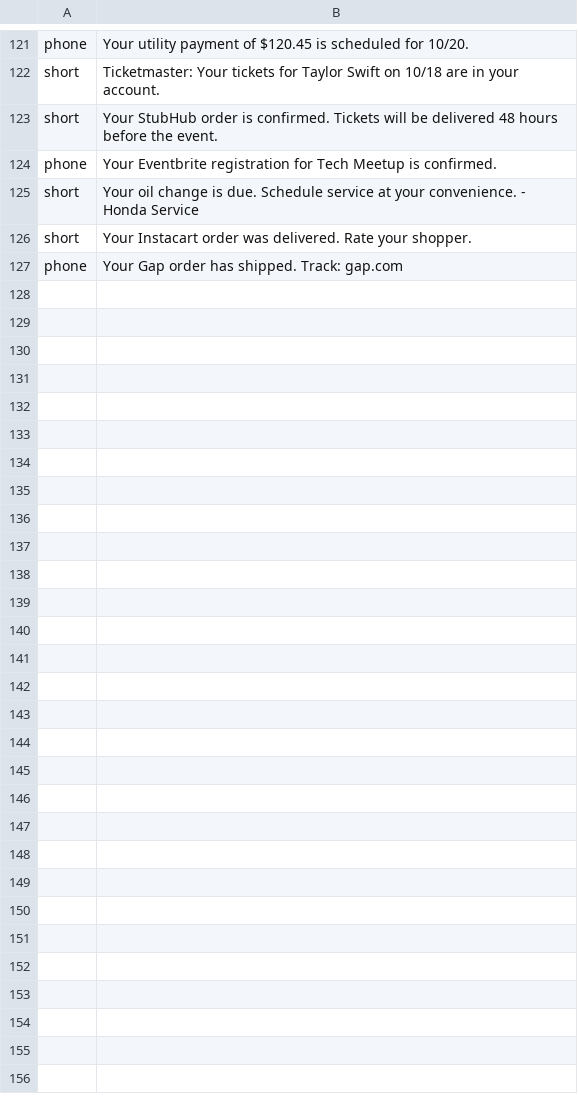
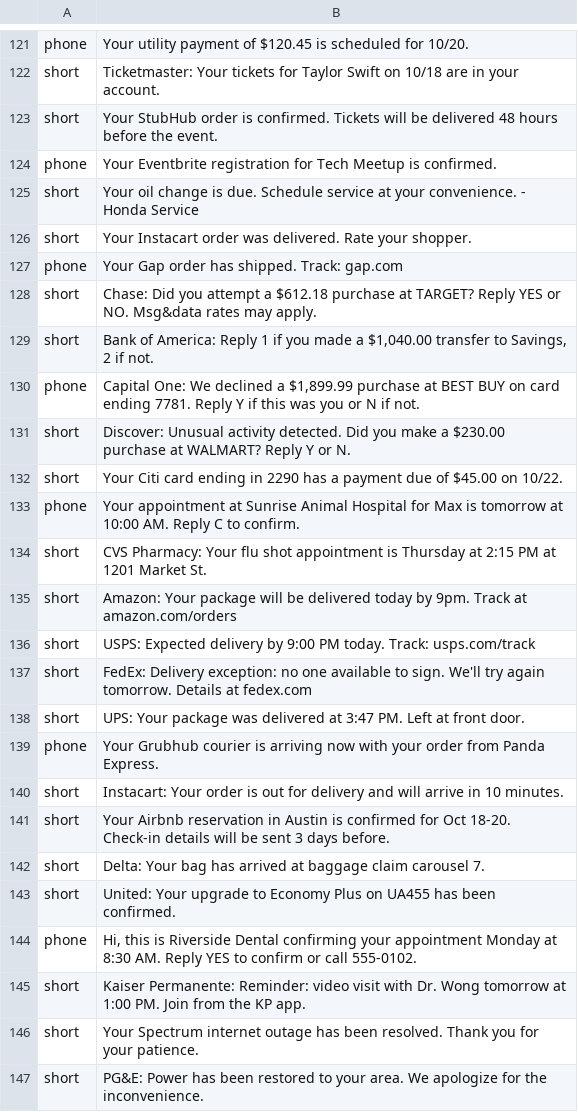
Before and after one commit to ericflo/winnow, a TSV file: classifier/training/corpus/transactional.tsv, drawn as a sheet; only a part is shown, gaps mark what is left out; the diff covers the shown part only.

```diff
--- a/classifier/training/corpus/transactional.tsv
+++ b/classifier/training/corpus/transactional.tsv
@@ -127 +127,21 @@ short	Your Instacart order was delivered. Rate your shopper.
 phone	Your Gap order has shipped. Track: gap.com
+short	Chase: Did you attempt a $612.18 purchase at TARGET? Reply YES or NO. Msg&data rates may apply.
+short	Bank of America: Reply 1 if you made a $1,040.00 transfer to Savings, 2 if not.
+phone	Capital One: We declined a $1,899.99 purchase at BEST BUY on card ending 7781. Reply Y if this was you or N if not.
+short	Discover: Unusual activity detected. Did you make a $230.00 purchase at WALMART? Reply Y or N.
+short	Your Citi card ending in 2290 has a payment due of $45.00 on 10/22.
+phone	Your appointment at Sunrise Animal Hospital for Max is tomorrow at 10:00 AM. Reply C to confirm.
+short	CVS Pharmacy: Your flu shot appointment is Thursday at 2:15 PM at 1201 Market St.
+short	Amazon: Your package will be delivered today by 9pm. Track at amazon.com/orders
+short	USPS: Expected delivery by 9:00 PM today. Track: usps.com/track
+short	FedEx: Delivery exception: no one available to sign. We'll try again tomorrow. Details at fedex.com
+short	UPS: Your package was delivered at 3:47 PM. Left at front door.
+phone	Your Grubhub courier is arriving now with your order from Panda Express.
+short	Instacart: Your order is out for delivery and will arrive in 10 minutes.
+short	Your Airbnb reservation in Austin is confirmed for Oct 18-20. Check-in details will be sent 3 days before.
+short	Delta: Your bag has arrived at baggage claim carousel 7.
+short	United: Your upgrade to Economy Plus on UA455 has been confirmed.
+phone	Hi, this is Riverside Dental confirming your appointment Monday at 8:30 AM. Reply YES to confirm or call 555-0102.
+short	Kaiser Permanente: Reminder: video visit with Dr. Wong tomorrow at 1:00 PM. Join from the KP app.
+short	Your Spectrum internet outage has been resolved. Thank you for your patience.
+short	PG&E: Power has been restored to your area. We apologize for the inconvenience.
```
Also changed, not shown: 53 added rows elsewhere in this file, classifier/training/corpus/marketing.tsv, classifier/training/corpus/personal.tsv, 18 other files.
